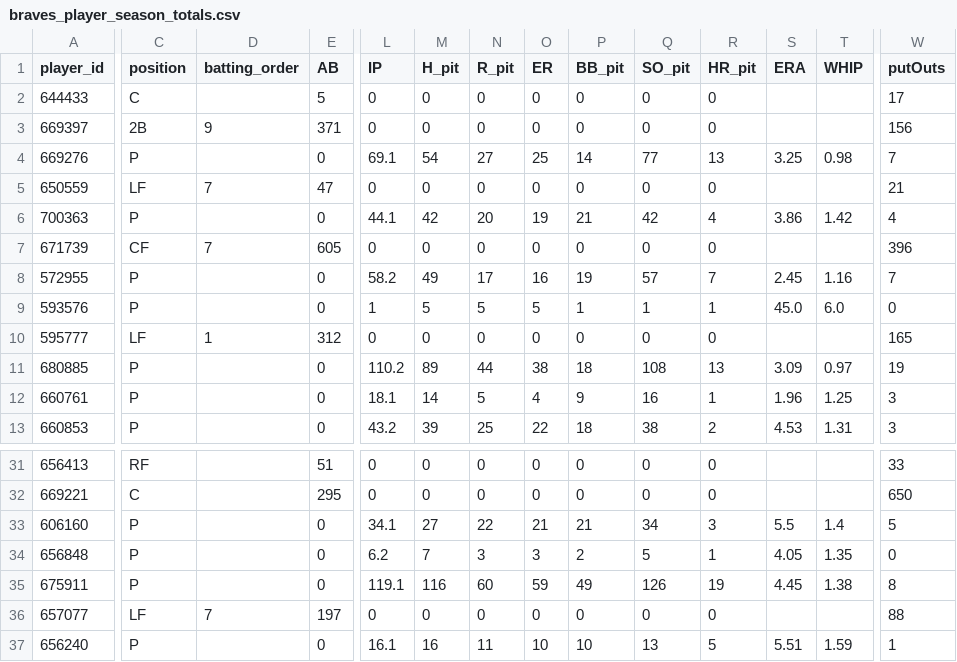
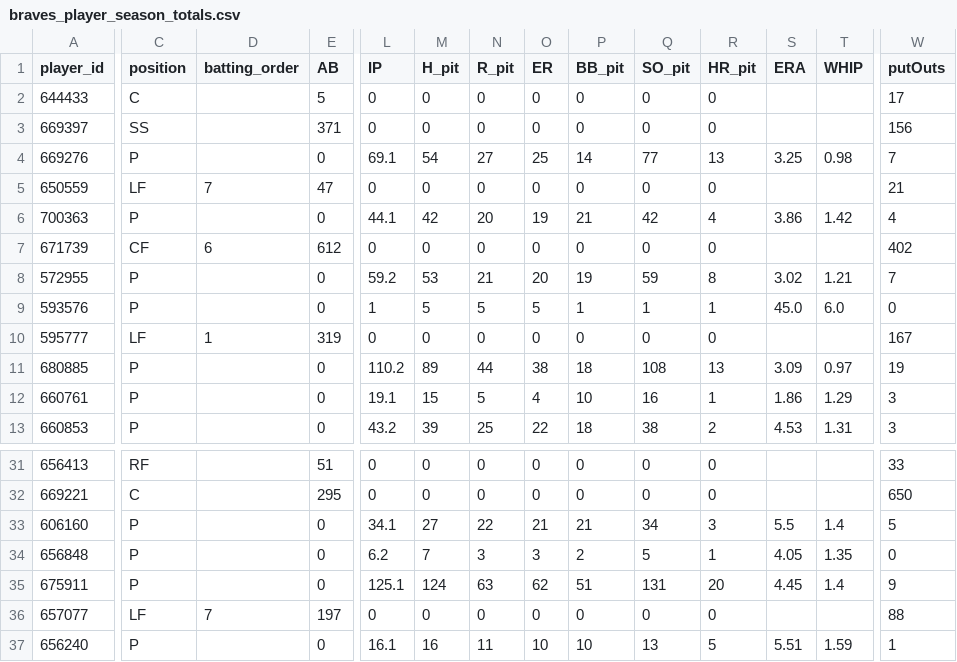
Before and after one commit to Floodplain4/Braves_Stats, a CSV file: braves_player_season_totals.csv, drawn as a sheet; only a part is shown, gaps mark what is left out; the diff covers the shown part only; the diff names each change by its address in the sheet, - before the commit and + after, or states it on an @@ line.

```diff
--- a/braves_player_season_totals.csv
+++ b/braves_player_season_totals.csv
-C3 (position): 2B
+C3 (position): SS
-D3 (batting_order): 9
+D3 (batting_order): (empty)
-D7 (batting_order): 7
+D7 (batting_order): 6
-E7 (AB): 605
+E7 (AB): 612
-W7 (putOuts): 396
+W7 (putOuts): 402
-L8 (IP): 58.2
+L8 (IP): 59.2
-M8 (H_pit): 49
+M8 (H_pit): 53
-N8 (R_pit): 17
+N8 (R_pit): 21
-O8 (ER): 16
+O8 (ER): 20
-Q8 (SO_pit): 57
+Q8 (SO_pit): 59
-R8 (HR_pit): 7
+R8 (HR_pit): 8
-S8 (ERA): 2.45
+S8 (ERA): 3.02
-T8 (WHIP): 1.16
+T8 (WHIP): 1.21
-E10 (AB): 312
+E10 (AB): 319
-W10 (putOuts): 165
+W10 (putOuts): 167
-L12 (IP): 18.1
+L12 (IP): 19.1
-M12 (H_pit): 14
+M12 (H_pit): 15
-P12 (BB_pit): 9
+P12 (BB_pit): 10
-S12 (ERA): 1.96
+S12 (ERA): 1.86
-T12 (WHIP): 1.25
+T12 (WHIP): 1.29
-L35 (IP): 119.1
+L35 (IP): 125.1
-M35 (H_pit): 116
+M35 (H_pit): 124
-N35 (R_pit): 60
+N35 (R_pit): 63
-O35 (ER): 59
+O35 (ER): 62
-P35 (BB_pit): 49
+P35 (BB_pit): 51
-Q35 (SO_pit): 126
+Q35 (SO_pit): 131
-R35 (HR_pit): 19
+R35 (HR_pit): 20
-T35 (WHIP): 1.38
+T35 (WHIP): 1.4
-W35 (putOuts): 8
+W35 (putOuts): 9
```
Also changed, not shown: 87 edited cells elsewhere in this file.
